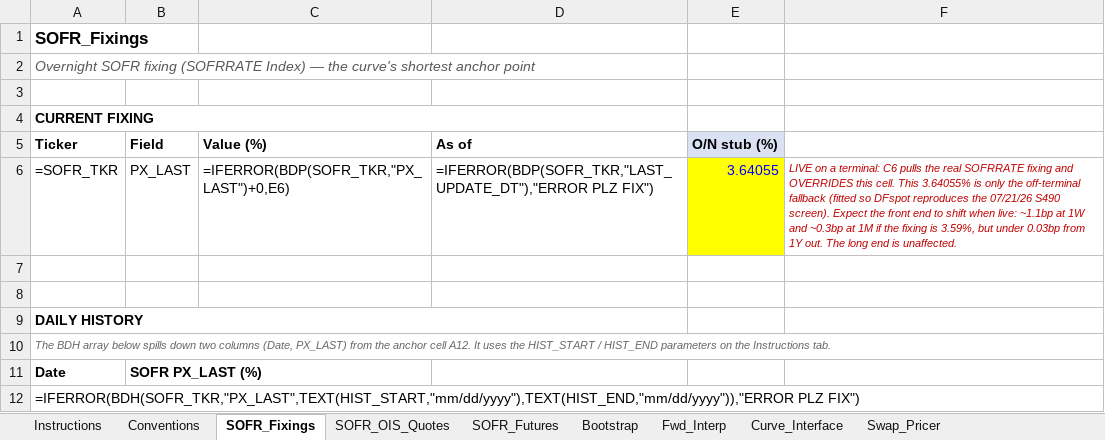
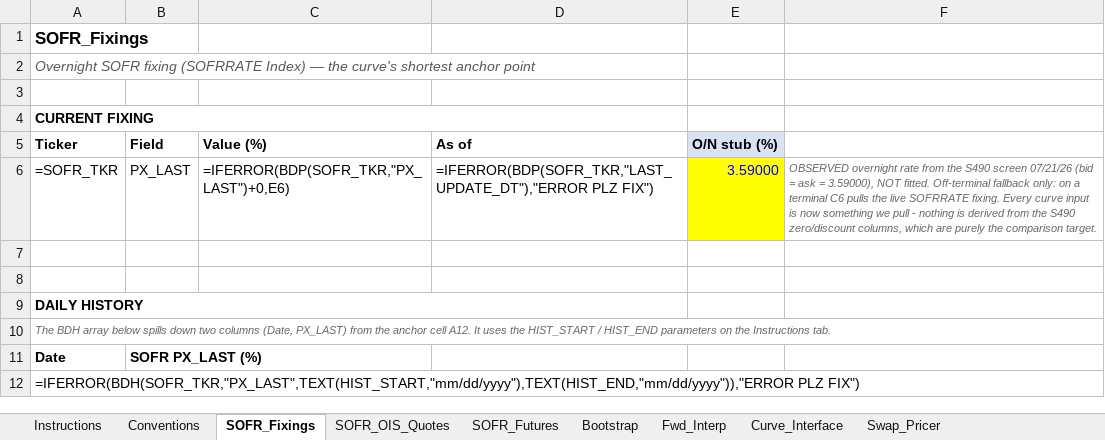
Before and after one commit to nl2992/usd-sofr-curve, an Excel workbook: bloomberg/USD_SOFR_Curve_Bloomberg.xlsx, sheet SOFR_Fixings, drawn as a sheet; values as stored, in another font and other column widths than the file's, no borders; formulas without a stored value are shown as written; the diff names each change by its address in the sheet, - before the commit and + after, or states it on an @@ line.

```diff
--- a/bloomberg/USD_SOFR_Curve_Bloomberg.xlsx (sheet SOFR_Fixings)
+++ b/bloomberg/USD_SOFR_Curve_Bloomberg.xlsx (sheet SOFR_Fixings)
-E6 (O/N stub (%)): 3.64055
+E6 (O/N stub (%)): 3.59000
-F6: LIVE on a terminal: C6 pulls the real SOFRRATE fixing and OVERRIDES this cell. This 3.64055% is only the off-terminal fallback (fitted so DFspot reproduces the 07/21/26 S490 screen). Expect the front end to shift when live: ~1.1bp at 1W and ~0.3bp at 1M if the fixing is 3.59%, but under 0.03bp from 1Y out. The long end is unaffected.
+F6: OBSERVED overnight rate from the S490 screen 07/21/26 (bid = ask = 3.59000), NOT fitted. Off-terminal fallback only: on a terminal C6 pulls the live SOFRRATE fixing. Every curve input is now something we pull - nothing is derived from the S490 zero/discount columns, which are purely the comparison target.
-F6 text colour: #C00000
+F6 text colour: #666666
```
